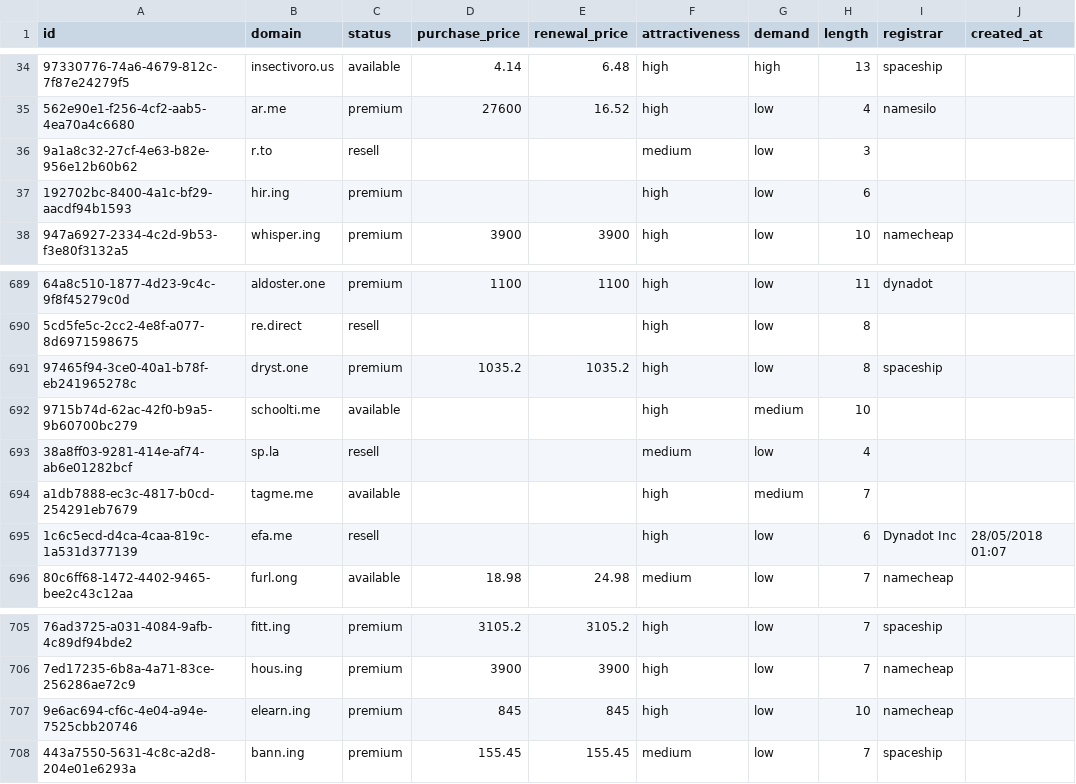
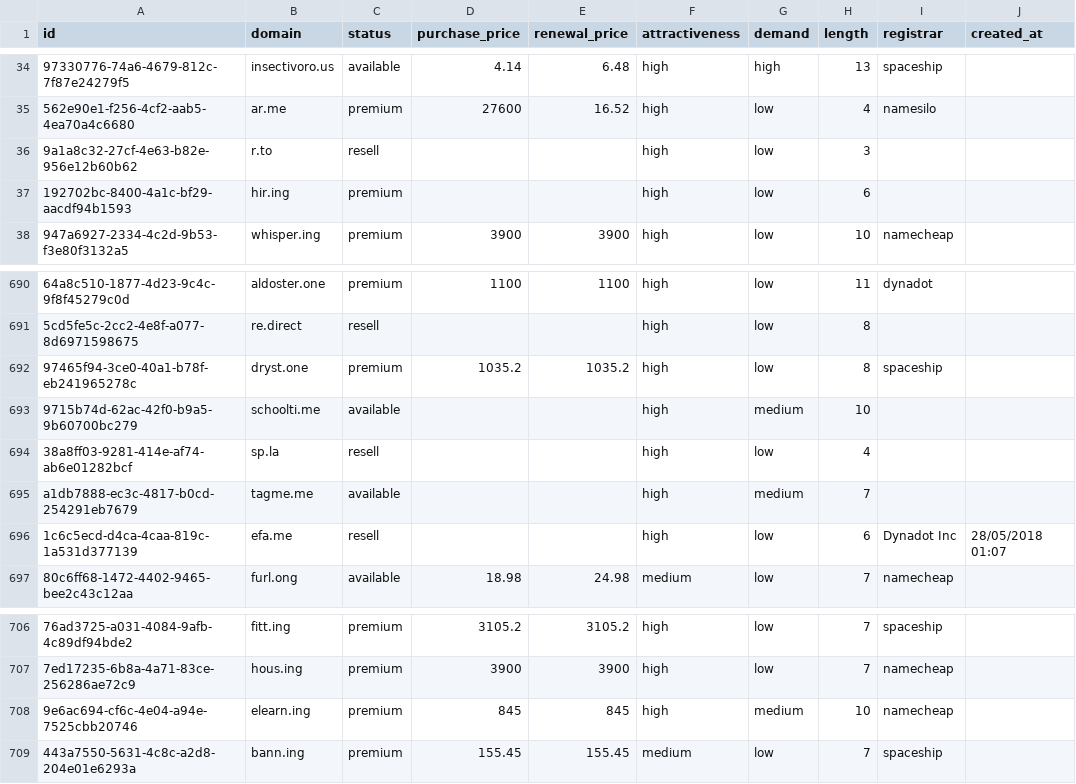
Before and after one commit to UniqueDomains/hacks-oneword-domains, a CSV file: hacks.csv, drawn as a sheet; only a part is shown, gaps mark what is left out; addresses are those after the commit; the diff covers the shown part only; the diff names each change by its address in the sheet, - before the commit and + after, or states it on an @@ line.

```diff
--- a/hacks.csv
+++ b/hacks.csv
-F36 (attractiveness): medium
+F36 (attractiveness): high
-F694 (attractiveness): medium
+F694 (attractiveness): high
-G708 (demand): low
+G708 (demand): medium
```
Also changed, not shown: 5 added rows, 5 removed rows and 21 edited cells elsewhere in this file, 5 other files.
